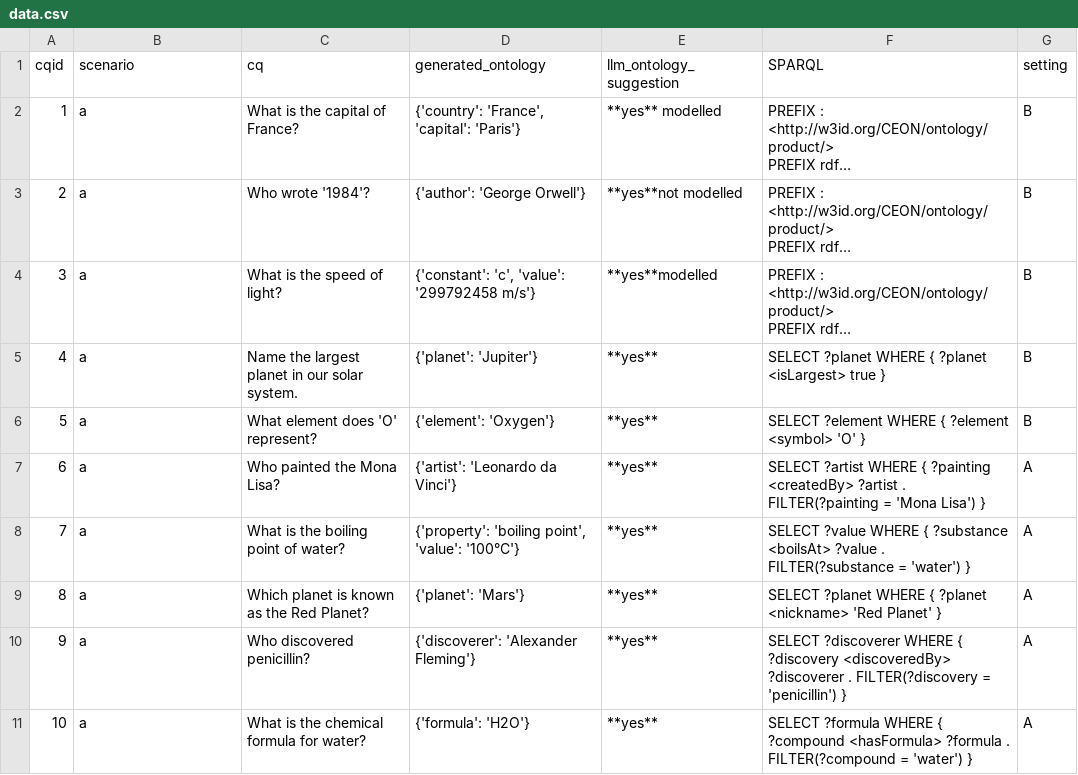
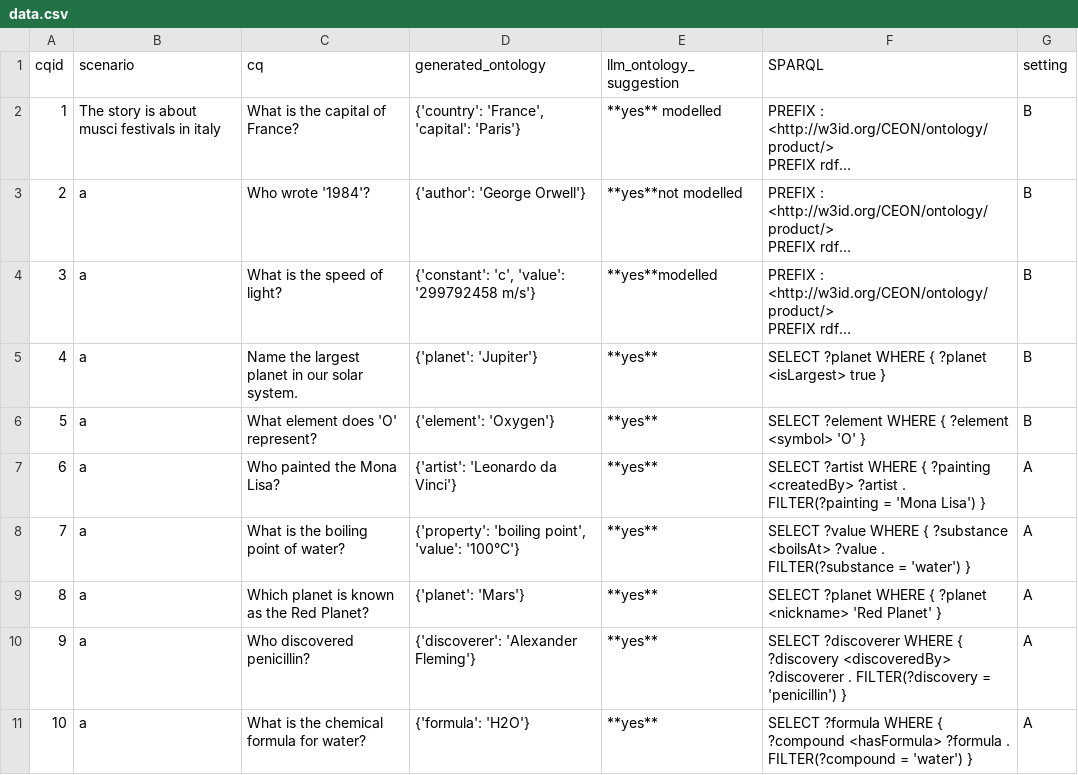
Before and after one commit to dersuchendee/OE-Assist, a CSV file: data.csv, drawn as a sheet; long unchanged cells end in …; the diff names each change by its address in the sheet, - before the commit and + after, or states it on an @@ line.

```diff
--- a/data.csv
+++ b/data.csv
-B2 (scenario): a
+B2 (scenario): The story is about musci festivals in italy
```
Also changed, not shown: 2 other files.
